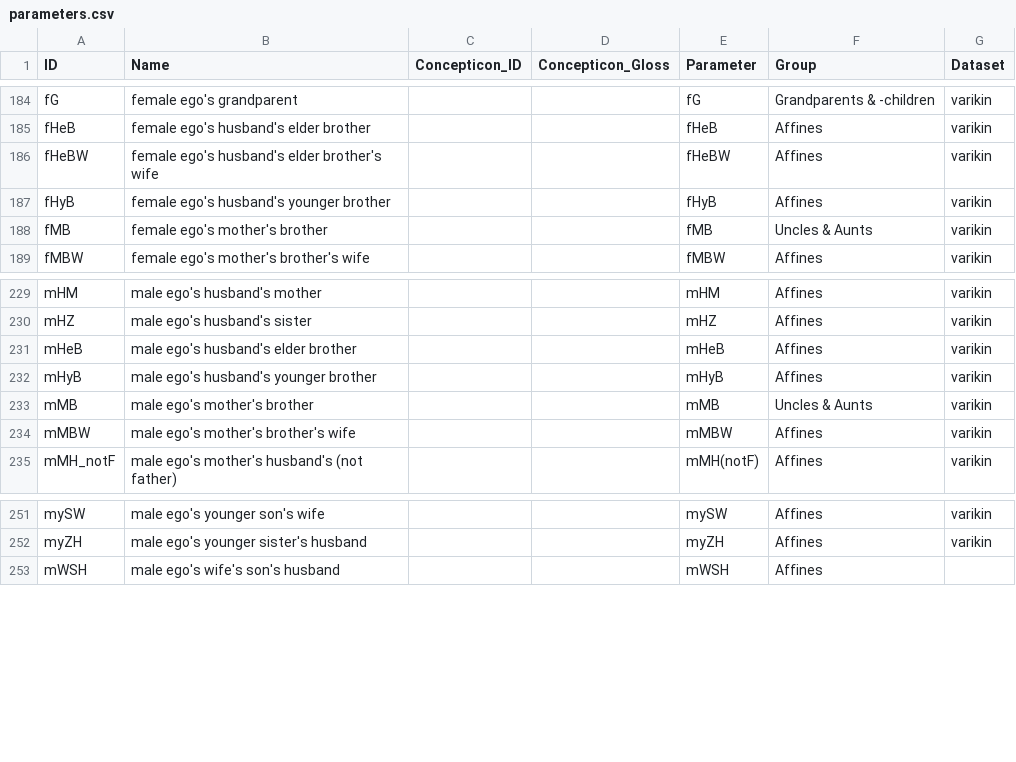
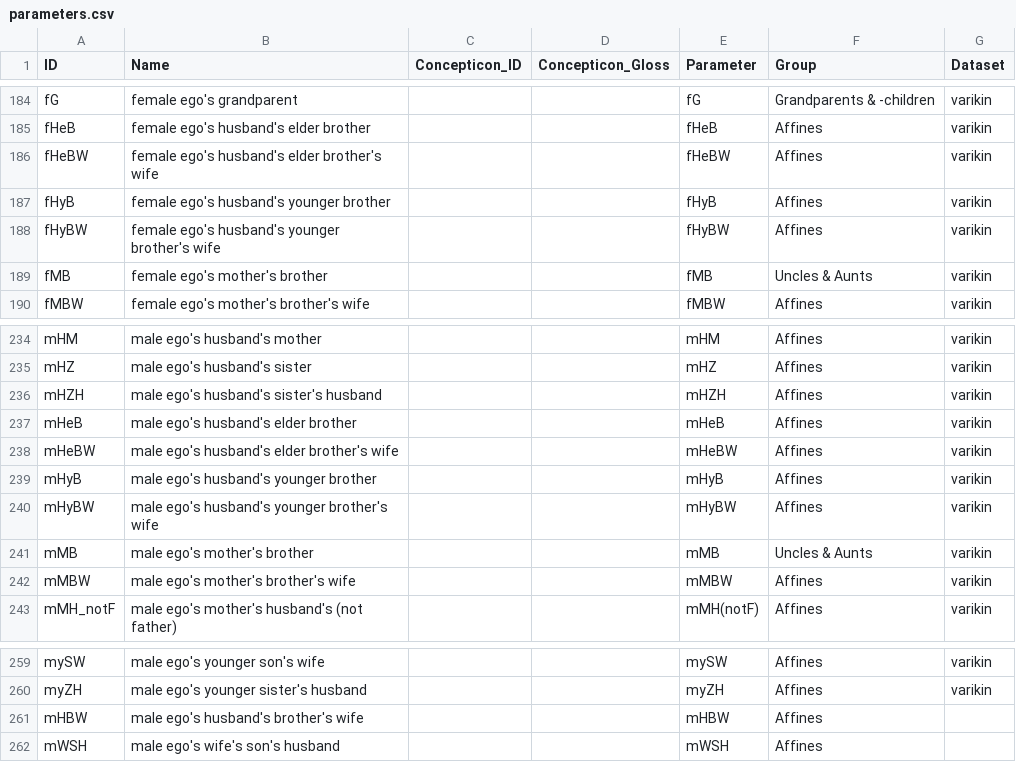
Before and after one commit to kinbank/kinura, a CSV file: kinbank/cldf/parameters.csv, drawn as a sheet; only a part is shown, gaps mark what is left out; the diff covers the shown part only.

```diff
--- a/kinbank/cldf/parameters.csv
+++ b/kinbank/cldf/parameters.csv
@@ -187,2 +187,3 @@ fHeBW,female ego's husband's elder brother's wife,,,fHeBW,Affines,varikin
 fHyB,female ego's husband's younger brother,,,fHyB,Affines,varikin
+fHyBW,female ego's husband's younger brother's wife,,,fHyBW,Affines,varikin
 fMB,female ego's mother's brother,,,fMB,Uncles & Aunts,varikin
@@ -230,4 +235,7 @@ mHM,male ego's husband's mother,,,mHM,Affines,varikin
 mHZ,male ego's husband's sister,,,mHZ,Affines,varikin
+mHZH,male ego's husband's sister's husband,,,mHZH,Affines,varikin
 mHeB,male ego's husband's elder brother,,,mHeB,Affines,varikin
+mHeBW,male ego's husband's elder brother's wife,,,mHeBW,Affines,varikin
 mHyB,male ego's husband's younger brother,,,mHyB,Affines,varikin
+mHyBW,male ego's husband's younger brother's wife,,,mHyBW,Affines,varikin
 mMB,male ego's mother's brother,,,mMB,Uncles & Aunts,varikin
@@ -252,2 +260,3 @@ mySW,male ego's younger son's wife,,,mySW,Affines,varikin
 myZH,male ego's younger sister's husband,,,myZH,Affines,varikin
+mHBW,male ego's husband's brother's wife,,,mHBW,Affines,
 mWSH,male ego's wife's son's husband,,,mWSH,Affines,
```
Also changed, not shown: 15 added rows elsewhere in this file, kinbank/cldf/languages.csv, kinbank/raw/Uralic/kinura_SosvaMansi_nort2677.csv, 7 other files.
